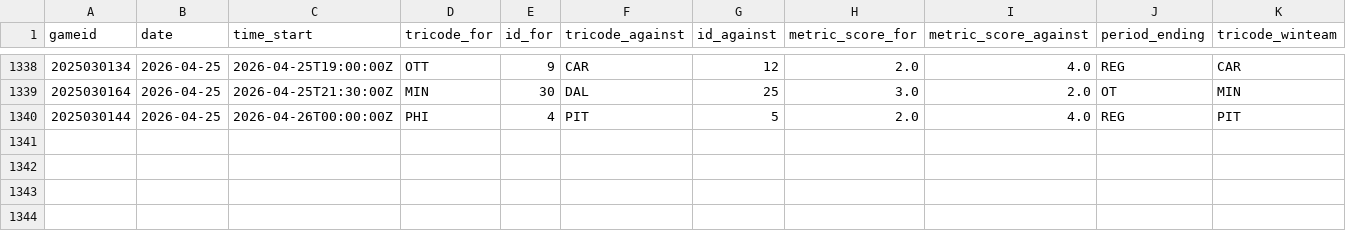
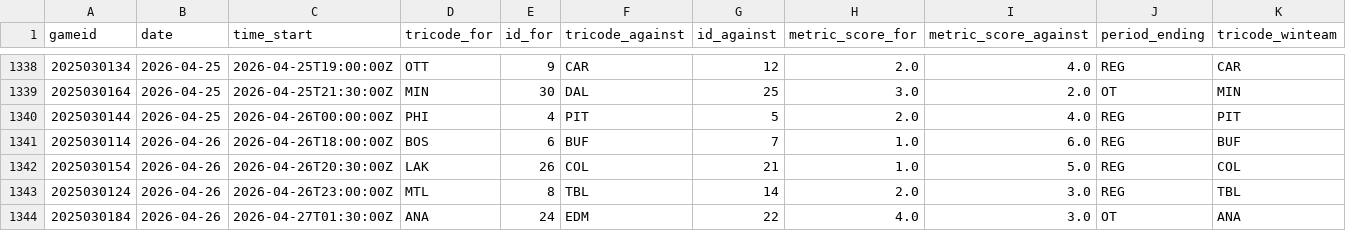
Before and after one commit to justinjjlee/NHL-Analytics, a CSV file: latest/box/2025_box.csv, drawn as a sheet; only a part is shown, gaps mark what is left out.

```diff
--- a/latest/box/2025_box.csv
+++ b/latest/box/2025_box.csv
@@ -1340 +1340,5 @@ gameid,date,time_start,tricode_for,id_for,tricode_against,id_against,metric_scor
 2025030144,2026-04-25,2026-04-26T00:00:00Z,PHI,4,PIT,5,2.0,4.0,REG,PIT
+2025030114,2026-04-26,2026-04-26T18:00:00Z,BOS,6,BUF,7,1.0,6.0,REG,BUF
+2025030154,2026-04-26,2026-04-26T20:30:00Z,LAK,26,COL,21,1.0,5.0,REG,COL
+2025030124,2026-04-26,2026-04-26T23:00:00Z,MTL,8,TBL,14,2.0,3.0,REG,TBL
+2025030184,2026-04-26,2026-04-27T01:30:00Z,ANA,24,EDM,22,4.0,3.0,OT,ANA
```
Also changed, not shown: latest/box/2025_box_gameStats.csv, latest/box/2025_box_player.csv, 6 other files.
